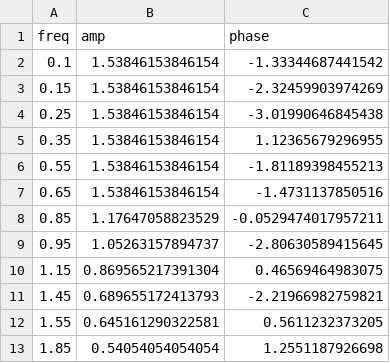
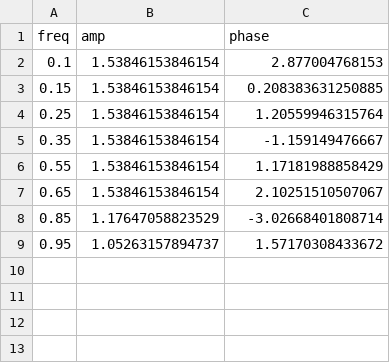
Before and after one commit to Christopher-Yang/Christopher-Yang.github.io, a CSV file: tFiles/tracking4.csv, drawn as a sheet.

Commit message:
Eliminated the highest frequencies to track in the tFiles

```diff
--- a/tFiles/tracking4.csv
+++ b/tFiles/tracking4.csv
@@ -1,13 +1,9 @@
 freq,amp,phase
-0.1,1.53846153846154,-1.33344687441542
-0.15,1.53846153846154,-2.32459903974269
-0.25,1.53846153846154,-3.01990646845438
-0.35,1.53846153846154,1.12365679296955
-0.55,1.53846153846154,-1.81189398455213
-0.65,1.53846153846154,-1.4731137850516
-0.85,1.17647058823529,-0.0529474017957211
-0.95,1.05263157894737,-2.80630589415645
-1.15,0.869565217391304,0.46569464983075
-1.45,0.689655172413793,-2.21966982759821
-1.55,0.645161290322581,0.5611232373205
-1.85,0.54054054054054,1.2551187926698
+0.1,1.53846153846154,2.877004768153
+0.15,1.53846153846154,0.208383631250885
+0.25,1.53846153846154,1.20559946315764
+0.35,1.53846153846154,-1.159149476667
+0.55,1.53846153846154,1.17181988858429
+0.65,1.53846153846154,2.10251510507067
+0.85,1.17647058823529,-3.02668401808714
+0.95,1.05263157894737,1.57170308433672
```
Also changed, not shown: tFiles/tracking0.csv, tFiles/tracking10.csv, 8 other files.
